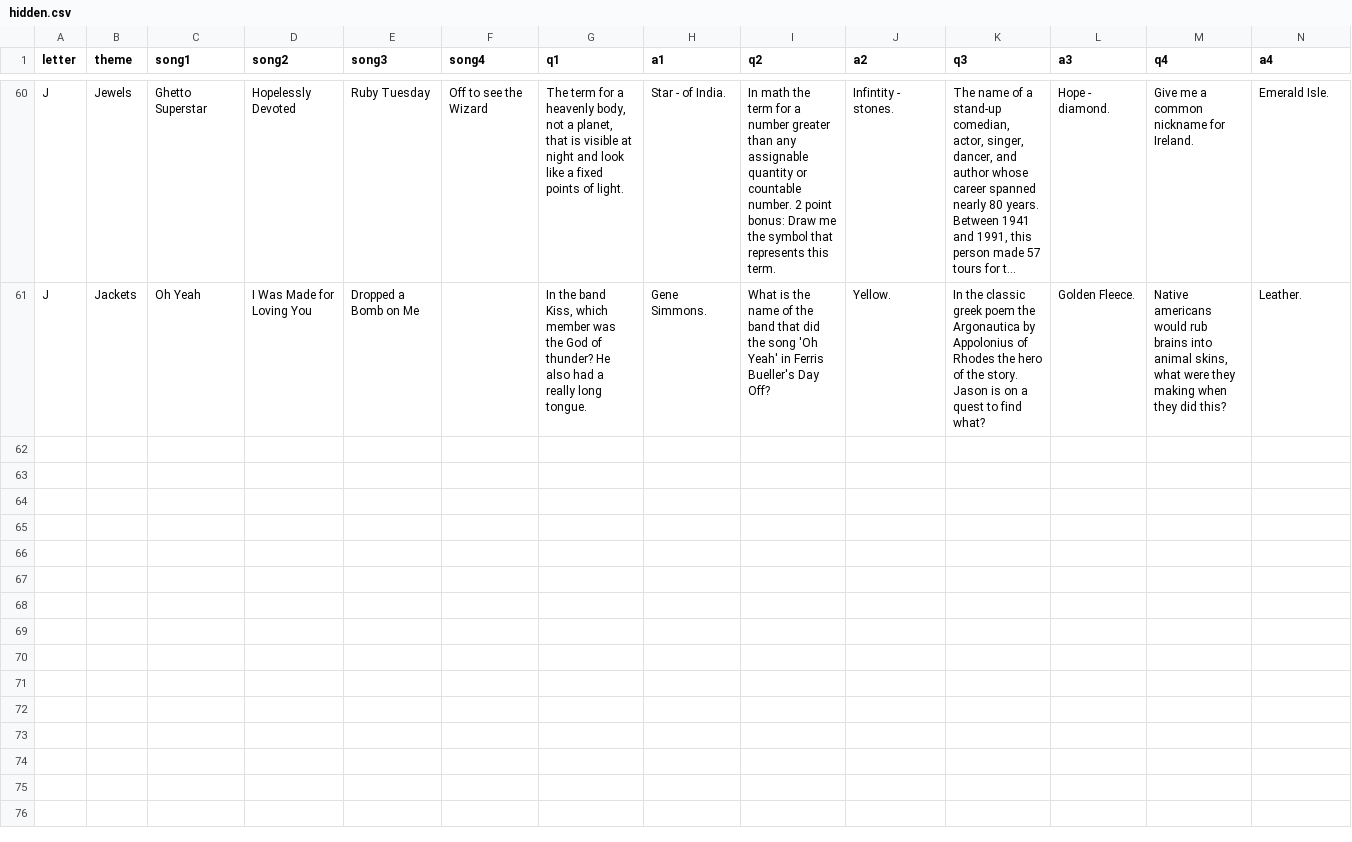
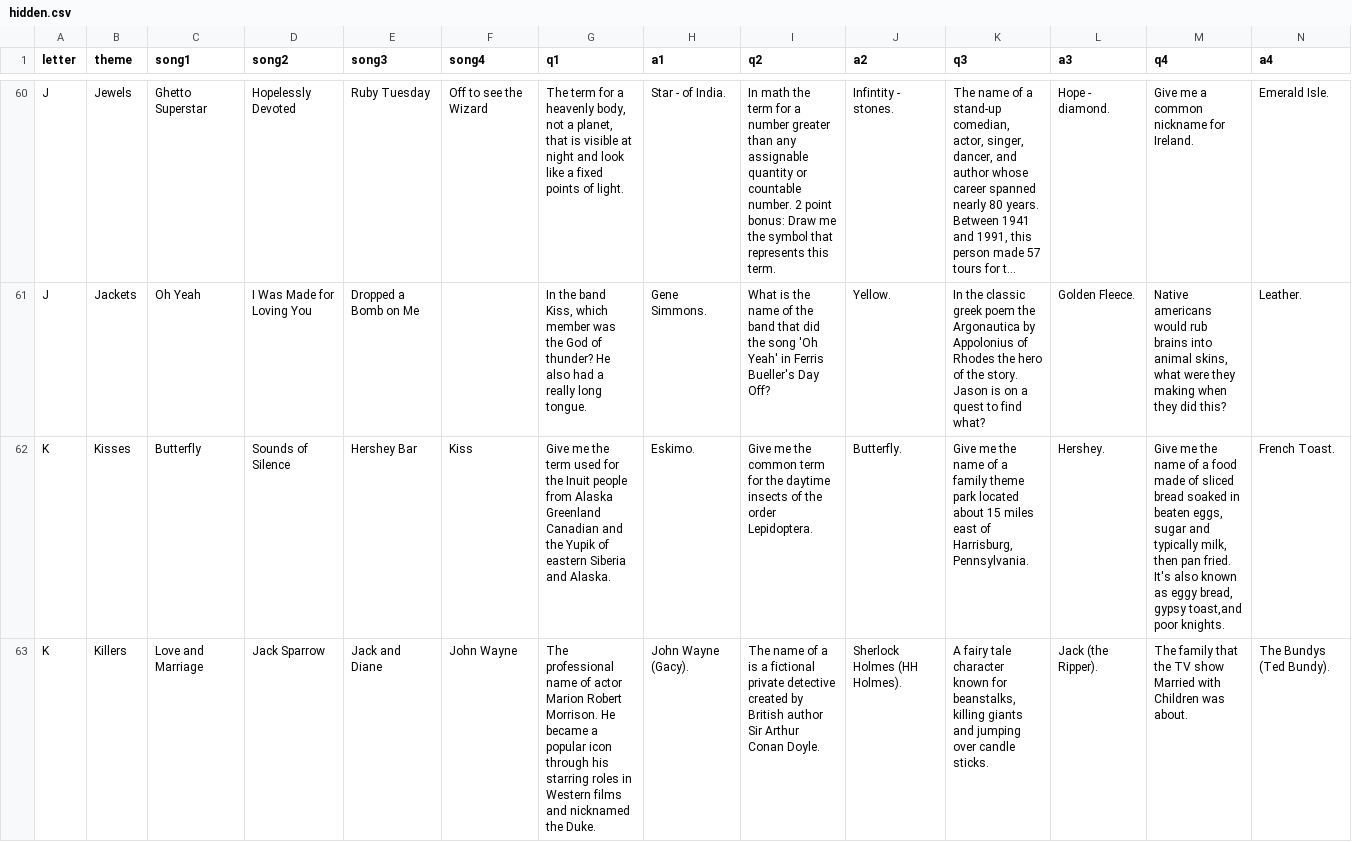
Before and after one commit to BOUCKY/Trivia_FAQtory, a CSV file: server/hidden.csv, drawn as a sheet; only a part is shown, gaps mark what is left out; long unchanged cells end in …; rows hold the shown columns only; the diff covers the shown part only; the diff names each change by its address in the sheet, - before the commit and + after, or states it on an @@ line.

```diff
--- a/server/hidden.csv
+++ b/server/hidden.csv
+row 62: K | Kisses | Butterfly | Sounds of Silence | Hershey Bar | Kiss | Give me the term used for the Inuit people from Alaska Greenland Canadian and the Yupik of eastern Siberia and Alaska. | Eskimo. | Give me the common term for the daytime insects of the order Lepidoptera. | Butterfly. | Give me the name of a family theme park located about 15 miles east of Harrisburg, Pennsylvania. | Hershey. | Give me the name of a food made of sliced bread soaked in beaten eggs, sugar and typically milk, then pan fried. It's also known as eggy bread, gypsy toast,and poor knights. | French Toast.
+row 63: K | Killers | Love and Marriage | Jack Sparrow | Jack and Diane | John Wayne | The professional name of actor Marion Robert Morrison. He became a popular icon through his starring roles in Western films and nicknamed the Duke. | John Wayne (Gacy). | The name of a is a fictional private detective created by British author Sir Arthur Conan Doyle. | Sherlock Holmes (HH Holmes). | A fairy tale character known for beanstalks, killing giants and jumping over candle sticks. | Jack (the Ripper). | The family that the TV show Married with Children was about. | The Bundys (Ted Bundy).
```
Also changed, not shown: 4 added rows elsewhere in this file, server/final_questions.csv, 2 other files.
